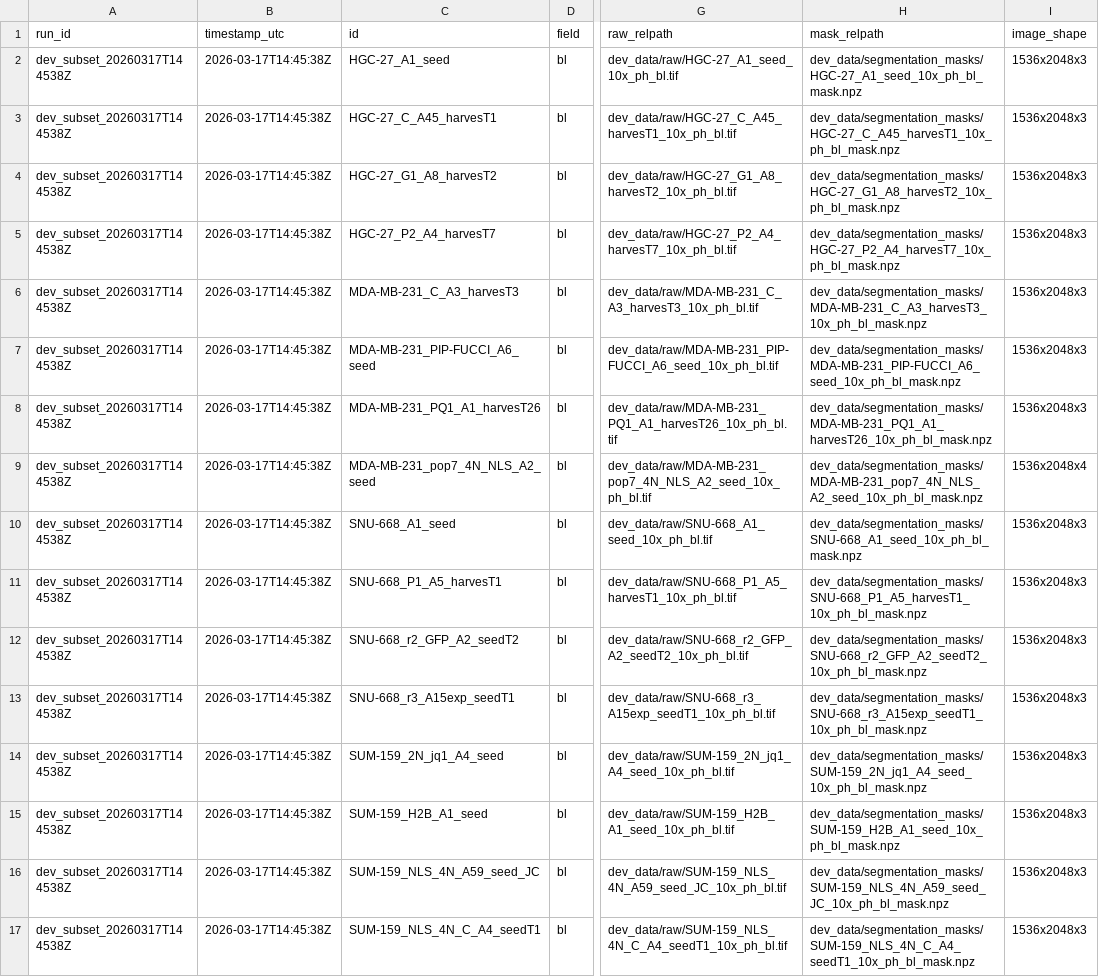
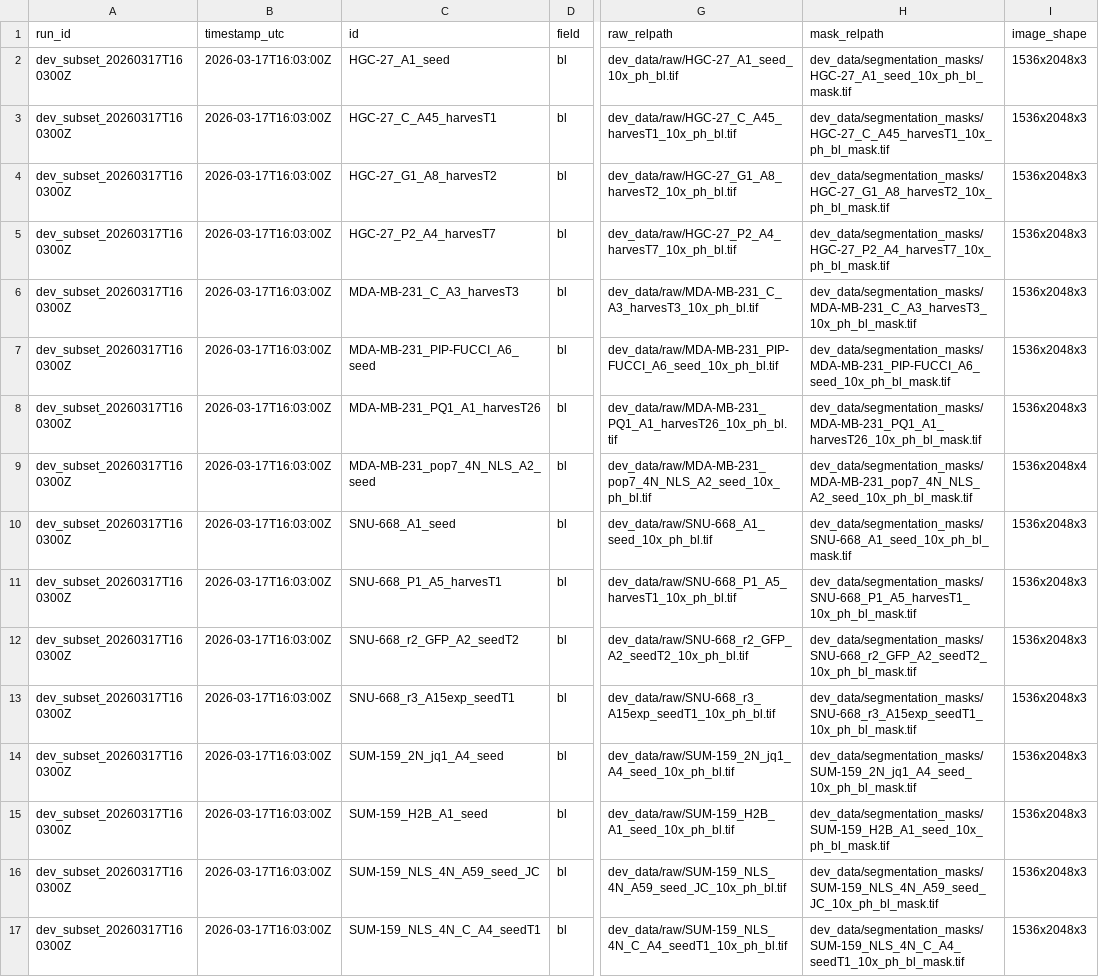
Before and after one commit to Richard-Beck/anaMorph, a CSV file: manifests/dev_subset_segmentation_images.csv, drawn as a sheet; only a part is shown, gaps mark what is left out; the diff names each change by its address in the sheet, - before the commit and + after, or states it on an @@ line.

```diff
--- a/manifests/dev_subset_segmentation_images.csv
+++ b/manifests/dev_subset_segmentation_images.csv
-A2:A17 (run_id): dev_subset_20260317T144538Z
+A2:A17 (run_id): dev_subset_20260317T160300Z
-B2:B17 (timestamp_utc): 2026-03-17T14:45:38Z
+B2:B17 (timestamp_utc): 2026-03-17T16:03:00Z
-H2 (mask_relpath): dev_data/segmentation_masks/HGC-27_A1_seed_10x_ph_bl_mask.npz
+H2 (mask_relpath): dev_data/segmentation_masks/HGC-27_A1_seed_10x_ph_bl_mask.tif
-H3 (mask_relpath): dev_data/segmentation_masks/HGC-27_C_A45_harvesT1_10x_ph_bl_mask.npz
+H3 (mask_relpath): dev_data/segmentation_masks/HGC-27_C_A45_harvesT1_10x_ph_bl_mask.tif
-H4 (mask_relpath): dev_data/segmentation_masks/HGC-27_G1_A8_harvesT2_10x_ph_bl_mask.npz
+H4 (mask_relpath): dev_data/segmentation_masks/HGC-27_G1_A8_harvesT2_10x_ph_bl_mask.tif
-H5 (mask_relpath): dev_data/segmentation_masks/HGC-27_P2_A4_harvesT7_10x_ph_bl_mask.npz
+H5 (mask_relpath): dev_data/segmentation_masks/HGC-27_P2_A4_harvesT7_10x_ph_bl_mask.tif
-H6 (mask_relpath): dev_data/segmentation_masks/MDA-MB-231_C_A3_harvesT3_10x_ph_bl_mask.npz
+H6 (mask_relpath): dev_data/segmentation_masks/MDA-MB-231_C_A3_harvesT3_10x_ph_bl_mask.tif
-H7 (mask_relpath): dev_data/segmentation_masks/MDA-MB-231_PIP-FUCCI_A6_seed_10x_ph_bl_mask.npz
+H7 (mask_relpath): dev_data/segmentation_masks/MDA-MB-231_PIP-FUCCI_A6_seed_10x_ph_bl_mask.tif
-H8 (mask_relpath): dev_data/segmentation_masks/MDA-MB-231_PQ1_A1_harvesT26_10x_ph_bl_mask.npz
+H8 (mask_relpath): dev_data/segmentation_masks/MDA-MB-231_PQ1_A1_harvesT26_10x_ph_bl_mask.tif
-H9 (mask_relpath): dev_data/segmentation_masks/MDA-MB-231_pop7_4N_NLS_A2_seed_10x_ph_bl_mask.npz
+H9 (mask_relpath): dev_data/segmentation_masks/MDA-MB-231_pop7_4N_NLS_A2_seed_10x_ph_bl_mask.tif
-H10 (mask_relpath): dev_data/segmentation_masks/SNU-668_A1_seed_10x_ph_bl_mask.npz
+H10 (mask_relpath): dev_data/segmentation_masks/SNU-668_A1_seed_10x_ph_bl_mask.tif
-H11 (mask_relpath): dev_data/segmentation_masks/SNU-668_P1_A5_harvesT1_10x_ph_bl_mask.npz
+H11 (mask_relpath): dev_data/segmentation_masks/SNU-668_P1_A5_harvesT1_10x_ph_bl_mask.tif
-H12 (mask_relpath): dev_data/segmentation_masks/SNU-668_r2_GFP_A2_seedT2_10x_ph_bl_mask.npz
+H12 (mask_relpath): dev_data/segmentation_masks/SNU-668_r2_GFP_A2_seedT2_10x_ph_bl_mask.tif
-H13 (mask_relpath): dev_data/segmentation_masks/SNU-668_r3_A15exp_seedT1_10x_ph_bl_mask.npz
+H13 (mask_relpath): dev_data/segmentation_masks/SNU-668_r3_A15exp_seedT1_10x_ph_bl_mask.tif
-H14 (mask_relpath): dev_data/segmentation_masks/SUM-159_2N_jq1_A4_seed_10x_ph_bl_mask.npz
+H14 (mask_relpath): dev_data/segmentation_masks/SUM-159_2N_jq1_A4_seed_10x_ph_bl_mask.tif
-H15 (mask_relpath): dev_data/segmentation_masks/SUM-159_H2B_A1_seed_10x_ph_bl_mask.npz
+H15 (mask_relpath): dev_data/segmentation_masks/SUM-159_H2B_A1_seed_10x_ph_bl_mask.tif
-H16 (mask_relpath): dev_data/segmentation_masks/SUM-159_NLS_4N_A59_seed_JC_10x_ph_bl_mask.npz
+H16 (mask_relpath): dev_data/segmentation_masks/SUM-159_NLS_4N_A59_seed_JC_10x_ph_bl_mask.tif
-H17 (mask_relpath): dev_data/segmentation_masks/SUM-159_NLS_4N_C_A4_seedT1_10x_ph_bl_mask.npz
+H17 (mask_relpath): dev_data/segmentation_masks/SUM-159_NLS_4N_C_A4_seedT1_10x_ph_bl_mask.tif
```
Also changed, not shown: manifests/dev_subset_segmentation_runs.csv, 16 other files.
